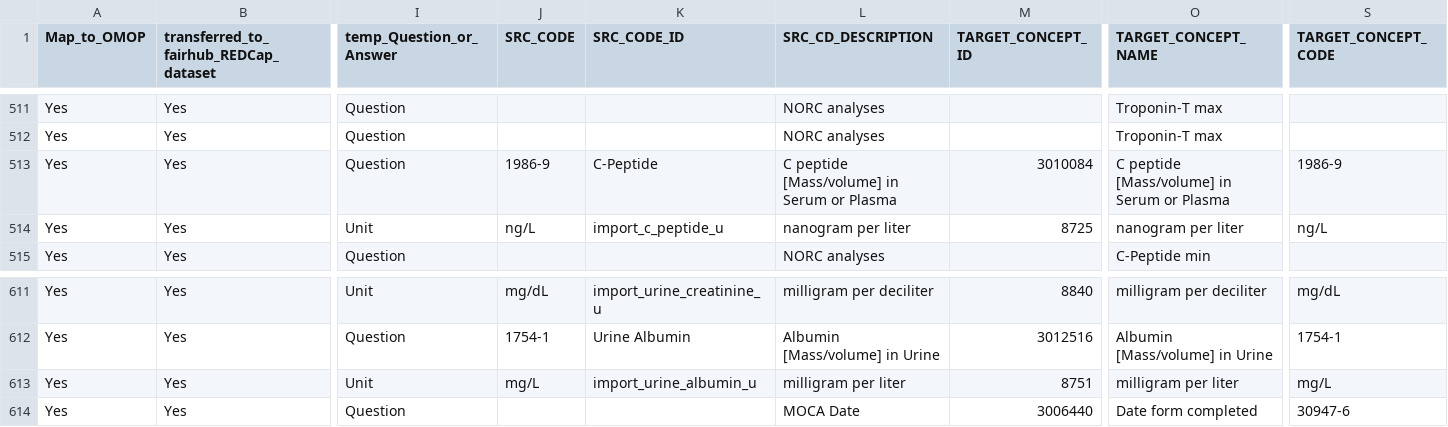
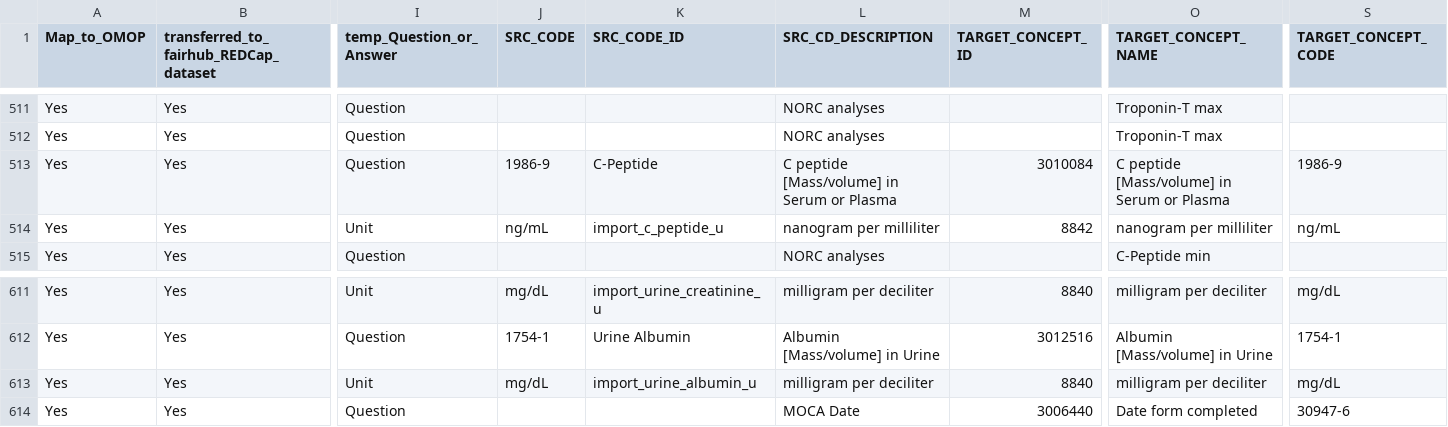
Before and after one commit to AI-READI/DataElementMaps, a CSV file: redCapDataDictionaryWithExtension/value-set-mapping-common/_ai_readi_redcap_value_set_mapping_common.csv, drawn as a sheet; only a part is shown, gaps mark what is left out; the diff names each change by its address in the sheet, - before the commit and + after, or states it on an @@ line.

```diff
--- a/redCapDataDictionaryWithExtension/value-set-mapping-common/_ai_readi_redcap_value_set_mapping_common.csv
+++ b/redCapDataDictionaryWithExtension/value-set-mapping-common/_ai_readi_redcap_value_set_mapping_common.csv
-J514 (SRC_CODE): ng/L
+J514 (SRC_CODE): ng/mL
-L514 (SRC_CD_DESCRIPTION): nanogram per liter
+L514 (SRC_CD_DESCRIPTION): nanogram per milliliter
-M514 (TARGET_CONCEPT_ID): 8725
+M514 (TARGET_CONCEPT_ID): 8842
-O514 (TARGET_CONCEPT_NAME): nanogram per liter
+O514 (TARGET_CONCEPT_NAME): nanogram per milliliter
-S514 (TARGET_CONCEPT_CODE): ng/L
+S514 (TARGET_CONCEPT_CODE): ng/mL
-J613 (SRC_CODE): mg/L
+J613 (SRC_CODE): mg/dL
-L613 (SRC_CD_DESCRIPTION): milligram per liter
+L613 (SRC_CD_DESCRIPTION): milligram per deciliter
-M613 (TARGET_CONCEPT_ID): 8751
+M613 (TARGET_CONCEPT_ID): 8840
-O613 (TARGET_CONCEPT_NAME): milligram per liter
+O613 (TARGET_CONCEPT_NAME): milligram per deciliter
-S613 (TARGET_CONCEPT_CODE): mg/L
+S613 (TARGET_CONCEPT_CODE): mg/dL
```
Also changed, not shown: redCapDataDictionaryWithExtension/redcap-data-dictionary/_master_red_cap_data_dictionary_with_extensions.csv, redCapDataDictionaryWithExtension/sssom/ai_readi_redcap_value_set_mapping.sssom.tsv, 9 other files.
